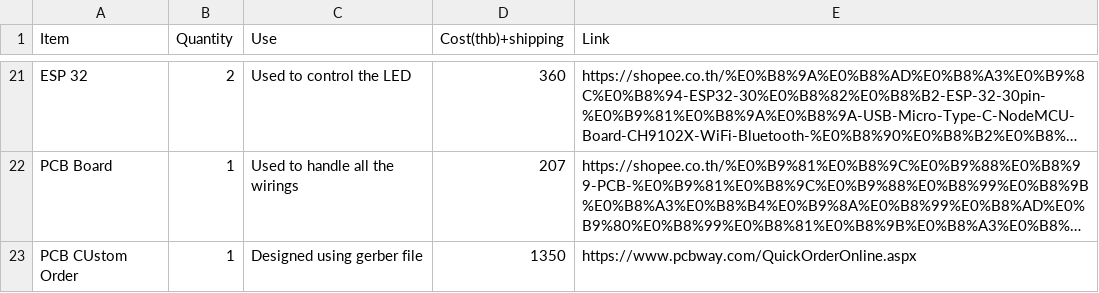
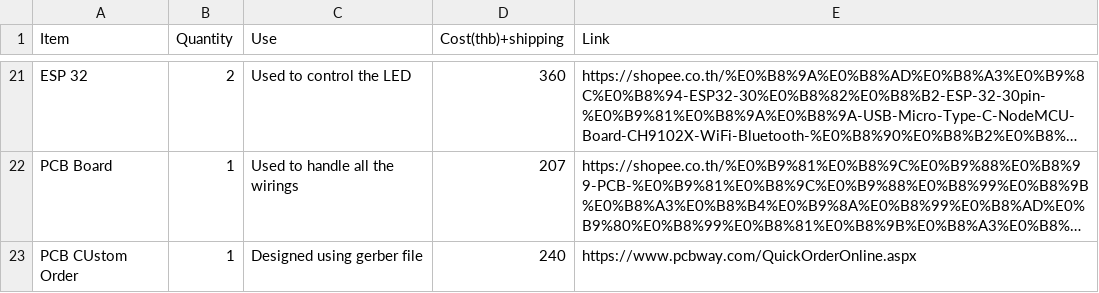
Before and after one commit to anshhh1269-cmd/StepSpark, a CSV file: bom.csv, drawn as a sheet; only a part is shown, gaps mark what is left out; long unchanged cells end in …; the diff names each change by its address in the sheet, - before the commit and + after, or states it on an @@ line.

Commit message:
Update bom.csv

```diff
--- a/bom.csv
+++ b/bom.csv
-D23 (Cost(thb)+shipping): 1350
+D23 (Cost(thb)+shipping): 240
```
